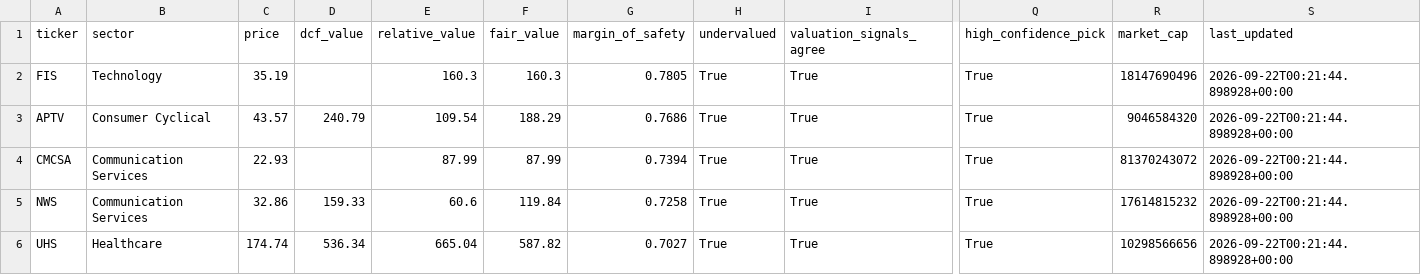
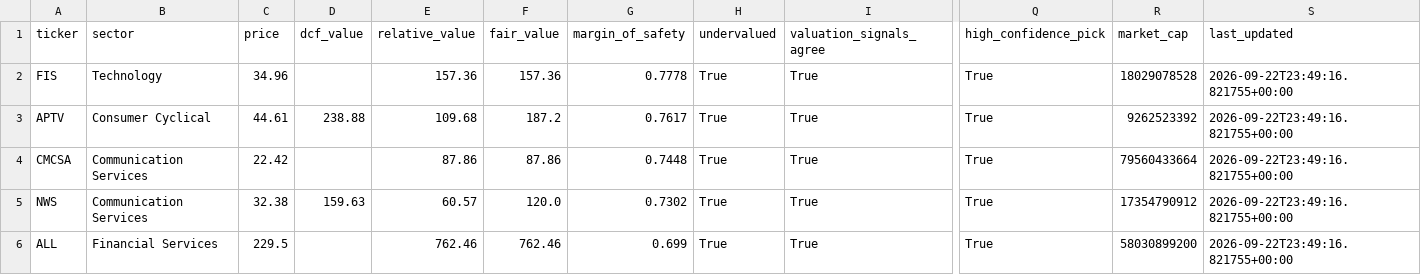
Before and after one commit to haydenhobbbs/value-screener, a CSV file: results/top_picks.csv, drawn as a sheet; only a part is shown, gaps mark what is left out; the diff names each change by its address in the sheet, - before the commit and + after, or states it on an @@ line.

```diff
--- a/results/top_picks.csv
+++ b/results/top_picks.csv
-C2 (price): 35.19
+C2 (price): 34.96
-E2 (relative_value): 160.3
+E2 (relative_value): 157.36
-F2 (fair_value): 160.3
+F2 (fair_value): 157.36
-G2 (margin_of_safety): 0.7805
+G2 (margin_of_safety): 0.7778
-R2 (market_cap): 18147690496
+R2 (market_cap): 18029078528
-S2:S6 (last_updated): 2026-09-22T00:21:44.898928+00:00
+S2:S6 (last_updated): 2026-09-22T23:49:16.821755+00:00
-C3 (price): 43.57
+C3 (price): 44.61
-D3 (dcf_value): 240.79
+D3 (dcf_value): 238.88
-E3 (relative_value): 109.54
+E3 (relative_value): 109.68
-F3 (fair_value): 188.29
+F3 (fair_value): 187.2
-G3 (margin_of_safety): 0.7686
+G3 (margin_of_safety): 0.7617
-R3 (market_cap): 9046584320
+R3 (market_cap): 9262523392
-C4 (price): 22.93
+C4 (price): 22.42
-E4 (relative_value): 87.99
+E4 (relative_value): 87.86
-F4 (fair_value): 87.99
+F4 (fair_value): 87.86
-G4 (margin_of_safety): 0.7394
+G4 (margin_of_safety): 0.7448
-R4 (market_cap): 81370243072
+R4 (market_cap): 79560433664
-C5 (price): 32.86
+C5 (price): 32.38
-D5 (dcf_value): 159.33
+D5 (dcf_value): 159.63
-E5 (relative_value): 60.6
+E5 (relative_value): 60.57
-F5 (fair_value): 119.84
+F5 (fair_value): 120.0
-G5 (margin_of_safety): 0.7258
+G5 (margin_of_safety): 0.7302
-R5 (market_cap): 17614815232
+R5 (market_cap): 17354790912
-A6 (ticker): UHS
+A6 (ticker): ALL
-B6 (sector): Healthcare
+B6 (sector): Financial Services
-C6 (price): 174.74
+C6 (price): 229.5
-D6 (dcf_value): 536.34
+D6 (dcf_value): (empty)
-E6 (relative_value): 665.04
+E6 (relative_value): 762.46
-F6 (fair_value): 587.82
+F6 (fair_value): 762.46
-G6 (margin_of_safety): 0.7027
+G6 (margin_of_safety): 0.699
-R6 (market_cap): 10298566656
+R6 (market_cap): 58030899200
```
Also changed, not shown: 1 other file.
